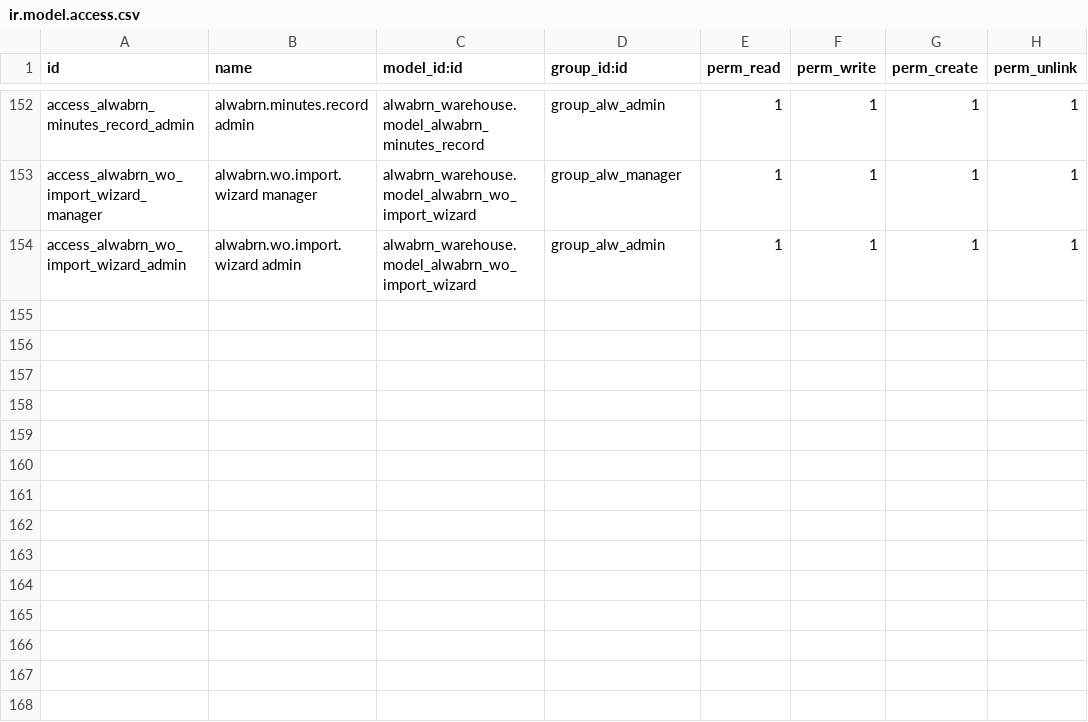
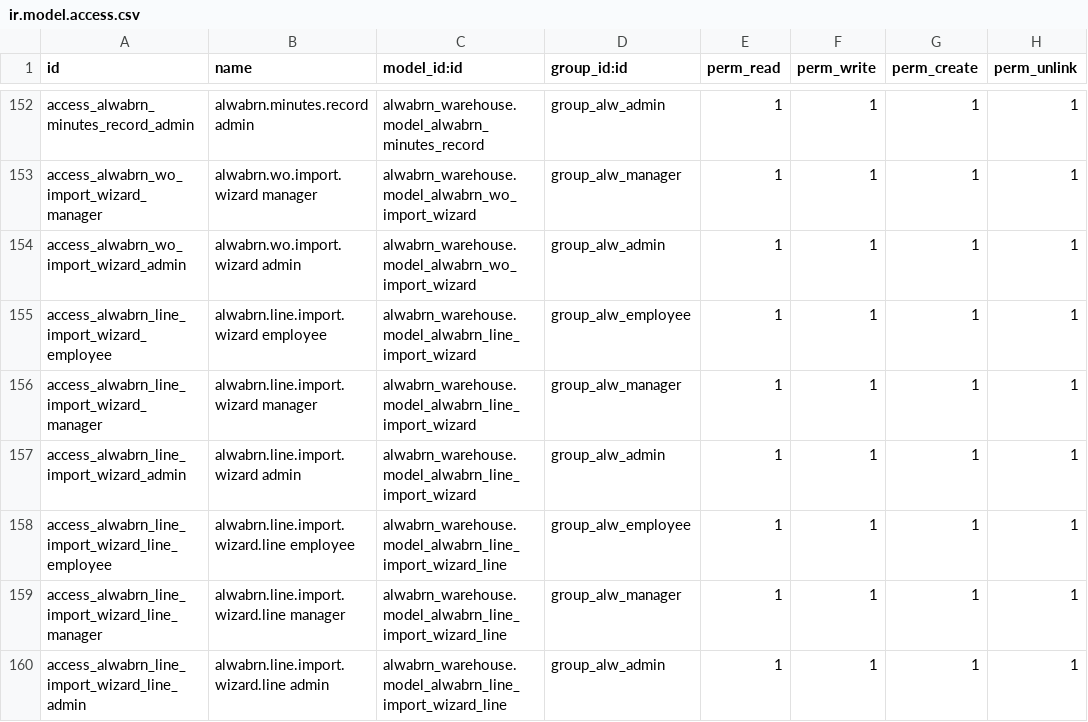
Before and after one commit to az3919131-ops/store-wabran, a CSV file: addons/alwabrn_warehouse/security/ir.model.access.csv, drawn as a sheet; only a part is shown, gaps mark what is left out; the diff names each change by its address in the sheet, - before the commit and + after, or states it on an @@ line.

```diff
--- a/addons/alwabrn_warehouse/security/ir.model.access.csv
+++ b/addons/alwabrn_warehouse/security/ir.model.access.csv
+row 155: access_alwabrn_line_import_wizard_employee | alwabrn.line.import.wizard employee | alwabrn_warehouse.model_alwabrn_line_import_wizard | group_alw_employee | 1 | 1 | 1 | 1
+row 156: access_alwabrn_line_import_wizard_manager | alwabrn.line.import.wizard manager | alwabrn_warehouse.model_alwabrn_line_import_wizard | group_alw_manager | 1 | 1 | 1 | 1
+row 157: access_alwabrn_line_import_wizard_admin | alwabrn.line.import.wizard admin | alwabrn_warehouse.model_alwabrn_line_import_wizard | group_alw_admin | 1 | 1 | 1 | 1
+row 158: access_alwabrn_line_import_wizard_line_employee | alwabrn.line.import.wizard.line employee | alwabrn_warehouse.model_alwabrn_line_import_wizard_line | group_alw_employee | 1 | 1 | 1 | 1
+row 159: access_alwabrn_line_import_wizard_line_manager | alwabrn.line.import.wizard.line manager | alwabrn_warehouse.model_alwabrn_line_import_wizard_line | group_alw_manager | 1 | 1 | 1 | 1
+row 160: access_alwabrn_line_import_wizard_line_admin | alwabrn.line.import.wizard.line admin | alwabrn_warehouse.model_alwabrn_line_import_wizard_line | group_alw_admin | 1 | 1 | 1 | 1
```
Also changed, not shown: 12 other files.
